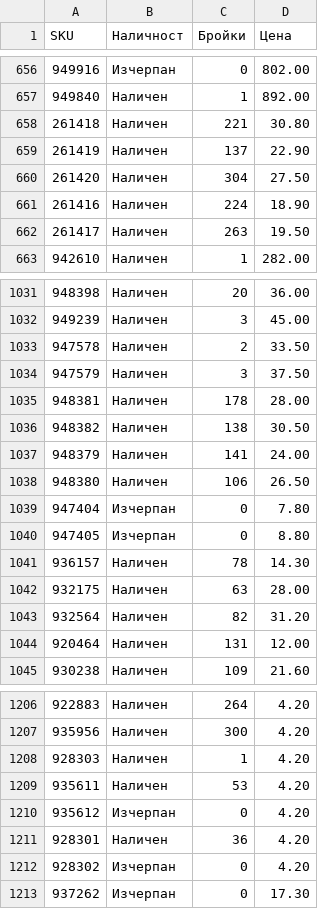
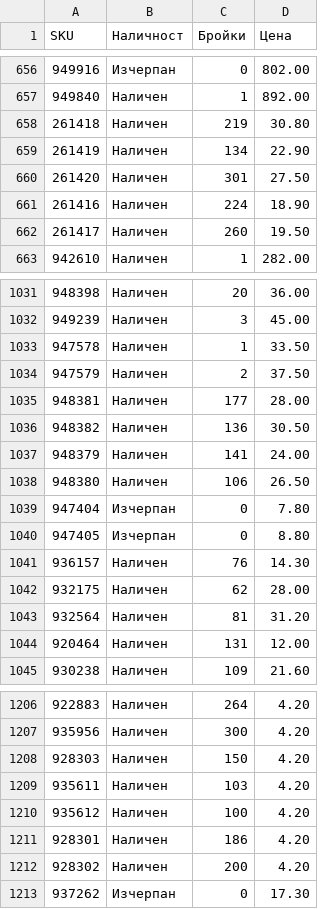
Before and after one commit to vladi1199/proba2, a CSV file: proba2/results_filstar.csv, drawn as a sheet; only a part is shown, gaps mark what is left out; the diff covers the shown part only.

```diff
--- a/proba2/results_filstar.csv
+++ b/proba2/results_filstar.csv
@@ -657,7 +657,7 @@ SKU,Наличност,Бройки,Цена
 949840,Наличен,1,892.00
-261418,Наличен,221,30.80
-261419,Наличен,137,22.90
-261420,Наличен,304,27.50
+261418,Наличен,219,30.80
+261419,Наличен,134,22.90
+261420,Наличен,301,27.50
 261416,Наличен,224,18.90
-261417,Наличен,263,19.50
+261417,Наличен,260,19.50
 942610,Наличен,1,282.00
@@ -1032,6 +1032,6 @@ SKU,Наличност,Бройки,Цена
 949239,Наличен,3,45.00
-947578,Наличен,2,33.50
-947579,Наличен,3,37.50
-948381,Наличен,178,28.00
-948382,Наличен,138,30.50
+947578,Наличен,1,33.50
+947579,Наличен,2,37.50
+948381,Наличен,177,28.00
+948382,Наличен,136,30.50
 948379,Наличен,141,24.00
@@ -1040,5 +1040,5 @@ SKU,Наличност,Бройки,Цена
 947405,Изчерпан,0,8.80
-936157,Наличен,78,14.30
-932175,Наличен,63,28.00
-932564,Наличен,82,31.20
+936157,Наличен,76,14.30
+932175,Наличен,62,28.00
+932564,Наличен,81,31.20
 920464,Наличен,131,12.00
@@ -1207,7 +1207,7 @@ SKU,Наличност,Бройки,Цена
 935956,Наличен,300,4.20
-928303,Наличен,1,4.20
-935611,Наличен,53,4.20
-935612,Изчерпан,0,4.20
-928301,Наличен,36,4.20
-928302,Изчерпан,0,4.20
+928303,Наличен,150,4.20
+935611,Наличен,103,4.20
+935612,Наличен,100,4.20
+928301,Наличен,186,4.20
+928302,Наличен,200,4.20
 937262,Изчерпан,0,17.30
```
Also changed, not shown: 138 edited cells elsewhere in this file, 3 other files.
